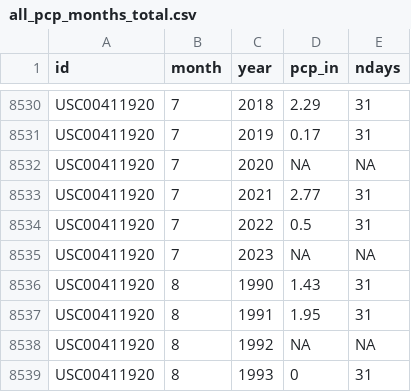
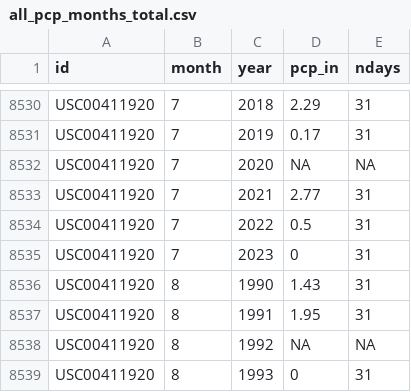
Before and after one commit to BoerneIoW/Boerne-Dashboard, a CSV file: boerne-water-supply/data/pcp/all_pcp_months_total.csv, drawn as a sheet; only a part is shown, gaps mark what is left out.

```diff
--- a/boerne-water-supply/data/pcp/all_pcp_months_total.csv
+++ b/boerne-water-supply/data/pcp/all_pcp_months_total.csv
@@ -8534,3 +8534,3 @@
 "USC00411920",7,2022,0.5,31
-"USC00411920",7,2023,NA,NA
+"USC00411920",7,2023,0,31
 "USC00411920",8,1990,1.43,31
```
Also changed, not shown: 10 other files.
